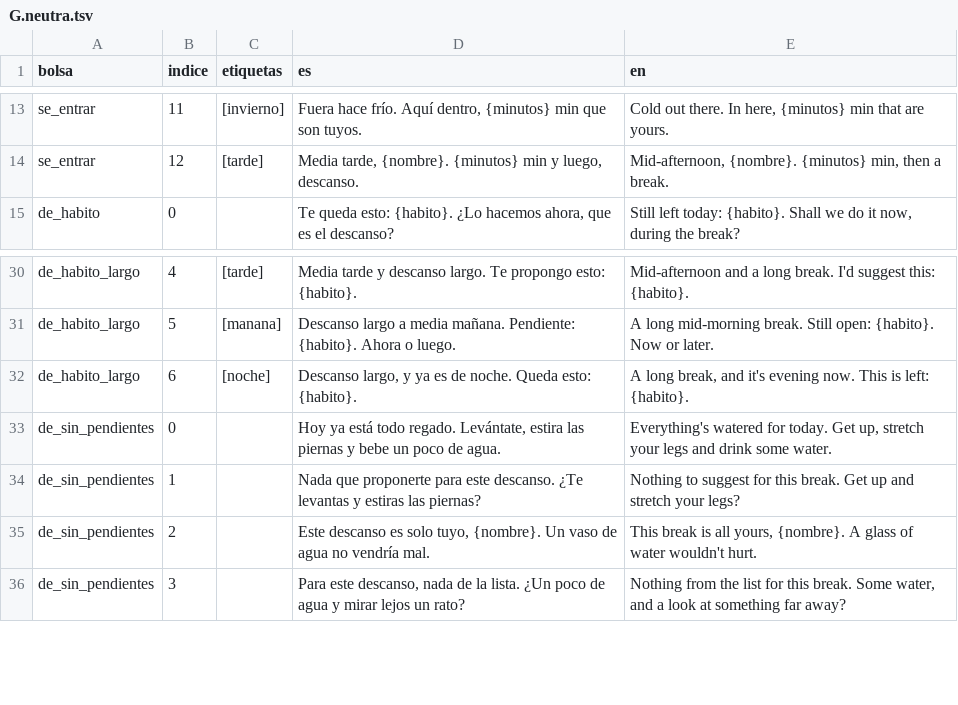
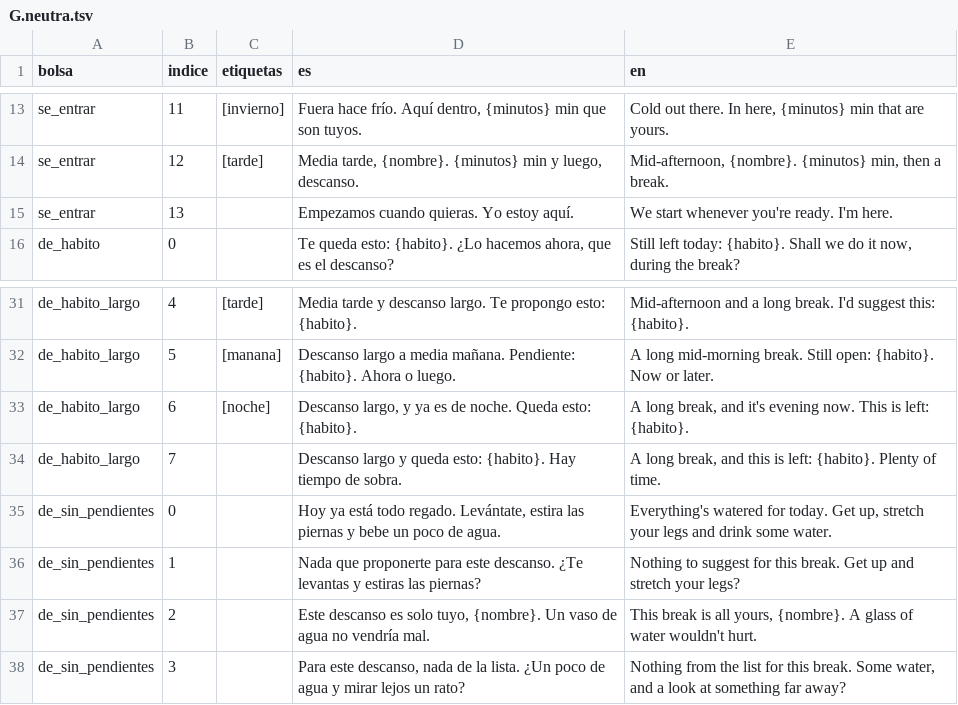
Before and after one commit to alvarotorresc/bito, a TSV file: tools/habla/borradores/G.neutra.tsv, drawn as a sheet; only a part is shown, gaps mark what is left out; the diff names each change by its address in the sheet, - before the commit and + after, or states it on an @@ line.

Commit message:
feat(textos): dos frases de la neutra que valen sin huecos opcionales

```diff
--- a/tools/habla/borradores/G.neutra.tsv
+++ b/tools/habla/borradores/G.neutra.tsv
+row 15: se_entrar | 13 |  | Empezamos cuando quieras. Yo estoy aquí. | We start whenever you're ready. I'm here.
+row 34: de_habito_largo | 7 |  | Descanso largo y queda esto: {habito}. Hay tiempo de sobra. | A long break, and this is left: {habito}. Plenty of time.
```
